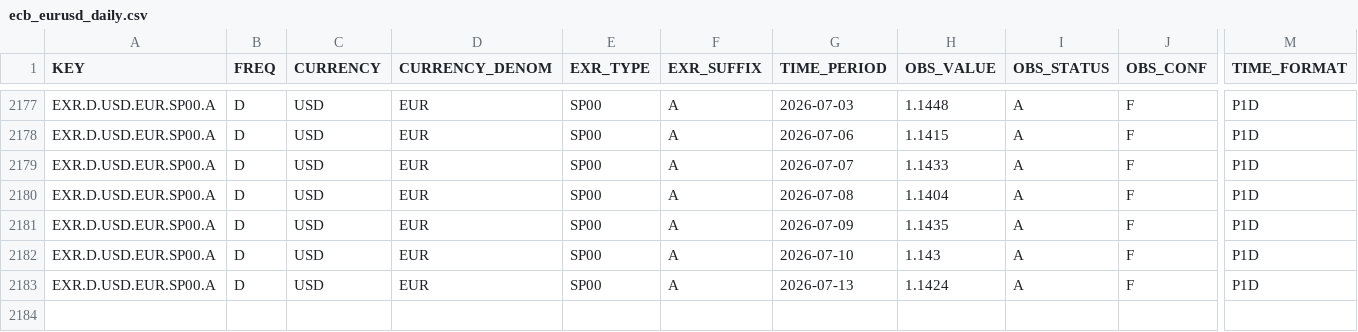
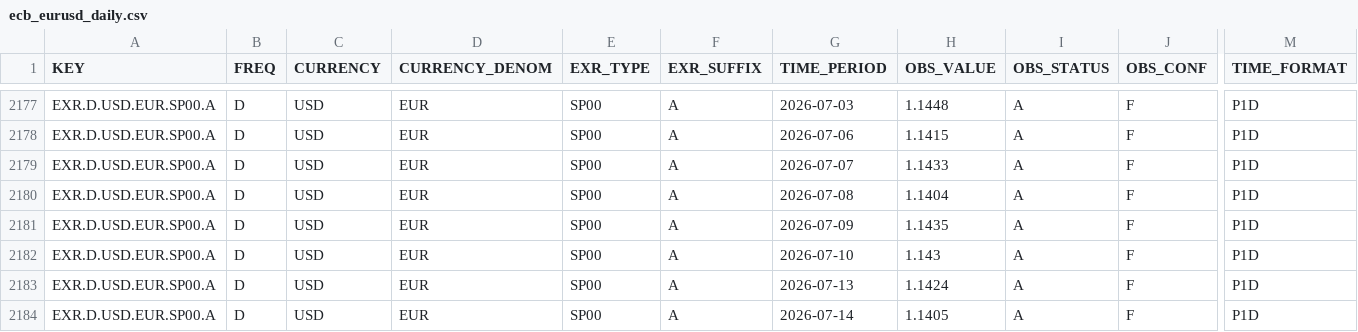
Before and after one commit to aliceodrumond/EuropeMonitor, a CSV file: data/raw/ecb_eurusd_daily.csv, drawn as a sheet; only a part is shown, gaps mark what is left out; rows hold the shown columns only; the diff names each change by its address in the sheet, - before the commit and + after, or states it on an @@ line.

Commit message:
Update Europe monitor data 2026-07-14 12:07

```diff
--- a/data/raw/ecb_eurusd_daily.csv
+++ b/data/raw/ecb_eurusd_daily.csv
+row 2184: EXR.D.USD.EUR.SP00.A | D | USD | EUR | SP00 | A | 2026-07-14 | 1.1405 | A | F | P1D
```
Also changed, not shown: 3 other files.
